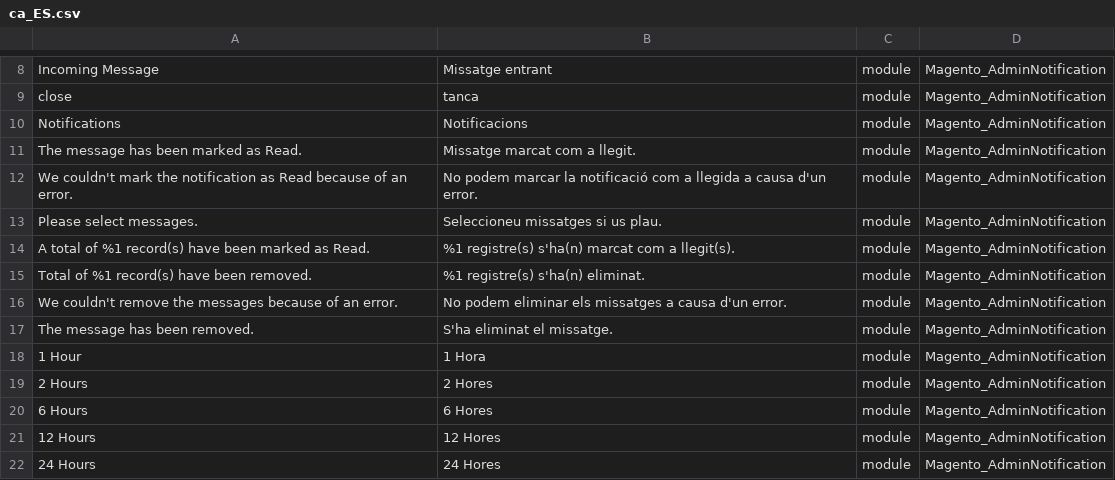
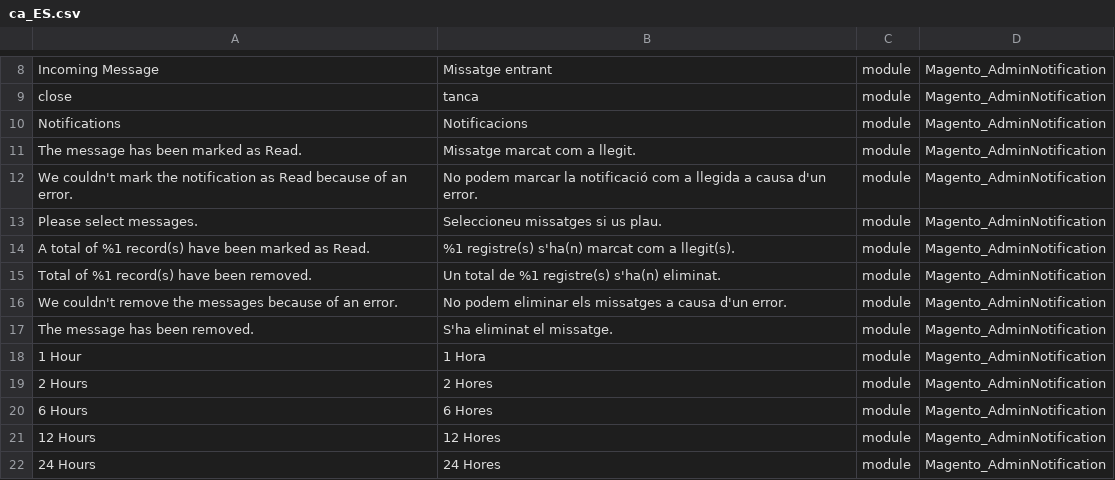
Before and after one commit to Magento2Translations/language_ca_es, a CSV file: ca_ES.csv, drawn as a sheet; only a part is shown, gaps mark what is left out; the diff covers the shown part only.

```diff
--- a/ca_ES.csv
+++ b/ca_ES.csv
@@ -14,3 +14,3 @@ Notifications,Notificacions,module,Magento_AdminNotification
 "A total of %1 record(s) have been marked as Read.","%1 registre(s) s'ha(n) marcat com a llegit(s).",module,Magento_AdminNotification
-"Total of %1 record(s) have been removed.","%1 registre(s) s'ha(n) eliminat.",module,Magento_AdminNotification
+"Total of %1 record(s) have been removed.","Un total de %1 registre(s) s'ha(n) eliminat.",module,Magento_AdminNotification
 "We couldn't remove the messages because of an error.","No podem eliminar els missatges a causa d'un error.",module,Magento_AdminNotification
```
Also changed, not shown: 43 added rows and 2 removed rows elsewhere in this file, 3 other files.
